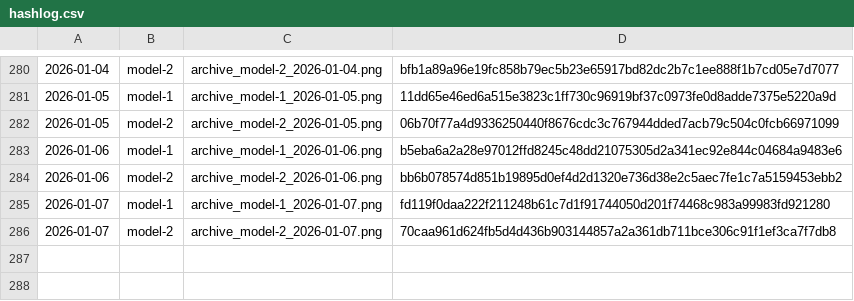
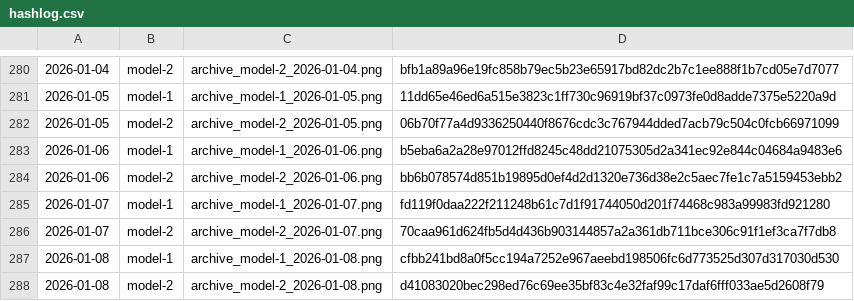
Before and after one commit to gothedistance25/my-website-archiver, a CSV file: archives/hashlog.csv, drawn as a sheet; only a part is shown, gaps mark what is left out; the diff names each change by its address in the sheet, - before the commit and + after, or states it on an @@ line.

```diff
--- a/archives/hashlog.csv
+++ b/archives/hashlog.csv
+row 287: 2026-01-08 | model-1 | archive_model-1_2026-01-08.png | cfbb241bd8a0f5cc194a7252e967aeebd198506fc6d773525d307d317030d530
+row 288: 2026-01-08 | model-2 | archive_model-2_2026-01-08.png | d41083020bec298ed76c69ee35bf83c4e32faf99c17daf6fff033ae5d2608f79
```
Also changed, not shown: 2 other files.
